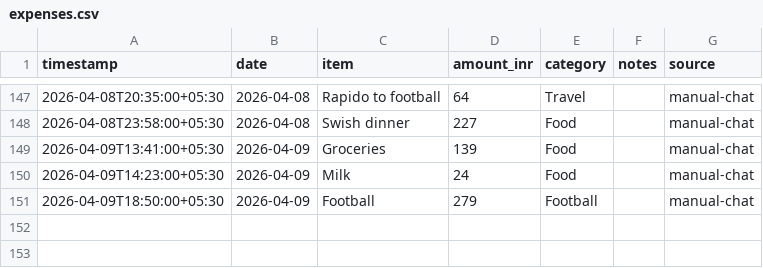
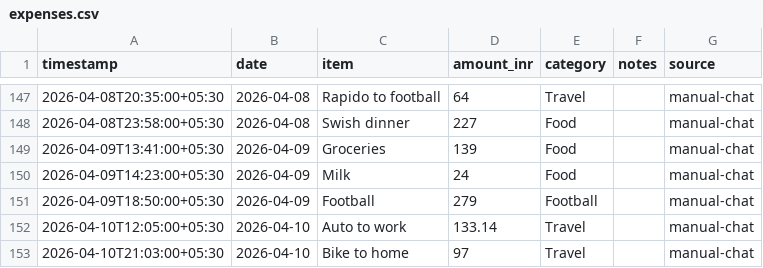
Before and after one commit to Sukrittt/envelope, a CSV file: data/expenses.csv, drawn as a sheet; only a part is shown, gaps mark what is left out.

Commit message:
Log expenses: auto to work and bike to home

```diff
--- a/data/expenses.csv
+++ b/data/expenses.csv
@@ -151 +151,3 @@ timestamp,date,item,amount_inr,category,notes,source
 2026-04-09T18:50:00+05:30,2026-04-09,Football,279,Football,,manual-chat
+2026-04-10T12:05:00+05:30,2026-04-10,Auto to work,133.14,Travel,,manual-chat
+2026-04-10T21:03:00+05:30,2026-04-10,Bike to home,97,Travel,,manual-chat
```
Also changed, not shown: productivity/expenses.csv, public/productivity/expenses.csv, 1 other file.
